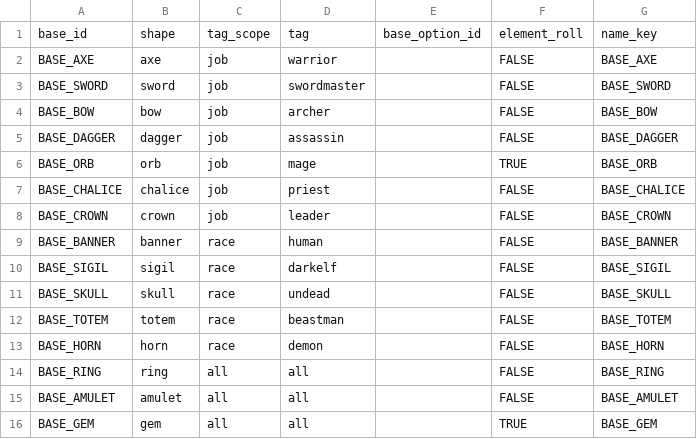
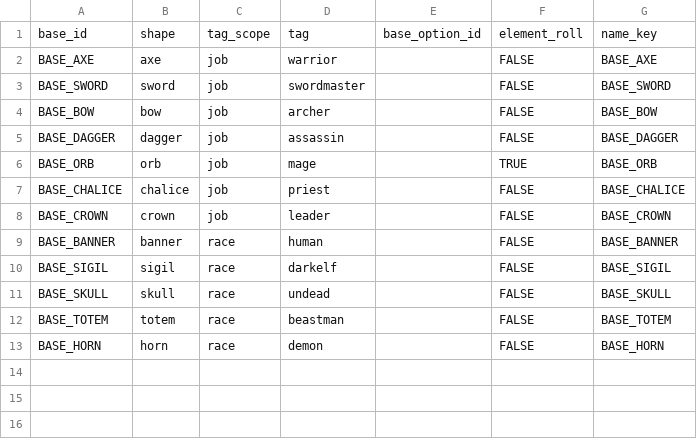
Before and after one commit to dldudcks91/TheSevenBullet, a CSV file: src/data/relic_base.csv, drawn as a sheet; the diff names each change by its address in the sheet, - before the commit and + after, or states it on an @@ line.

```diff
--- a/src/data/relic_base.csv
+++ b/src/data/relic_base.csv
-row 14: BASE_RING | ring | all | all |  | FALSE | BASE_RING
-row 15: BASE_AMULET | amulet | all | all |  | FALSE | BASE_AMULET
-row 16: BASE_GEM | gem | all | all |  | TRUE | BASE_GEM
```
Also changed, not shown: 1 other file.
